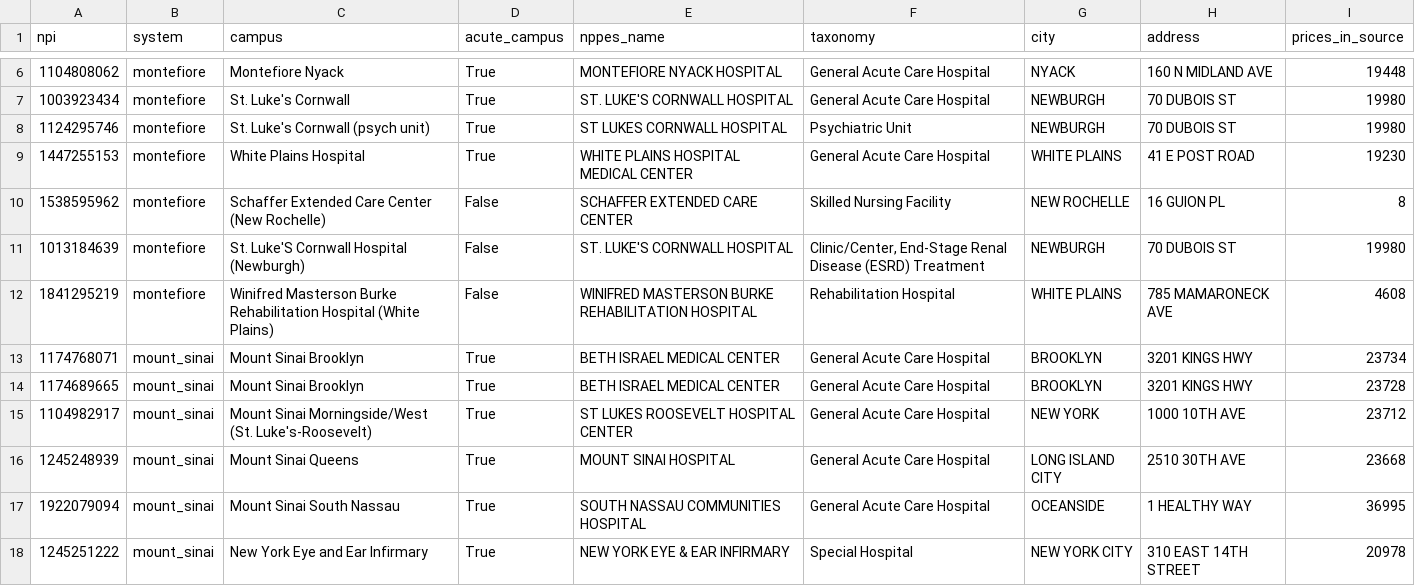
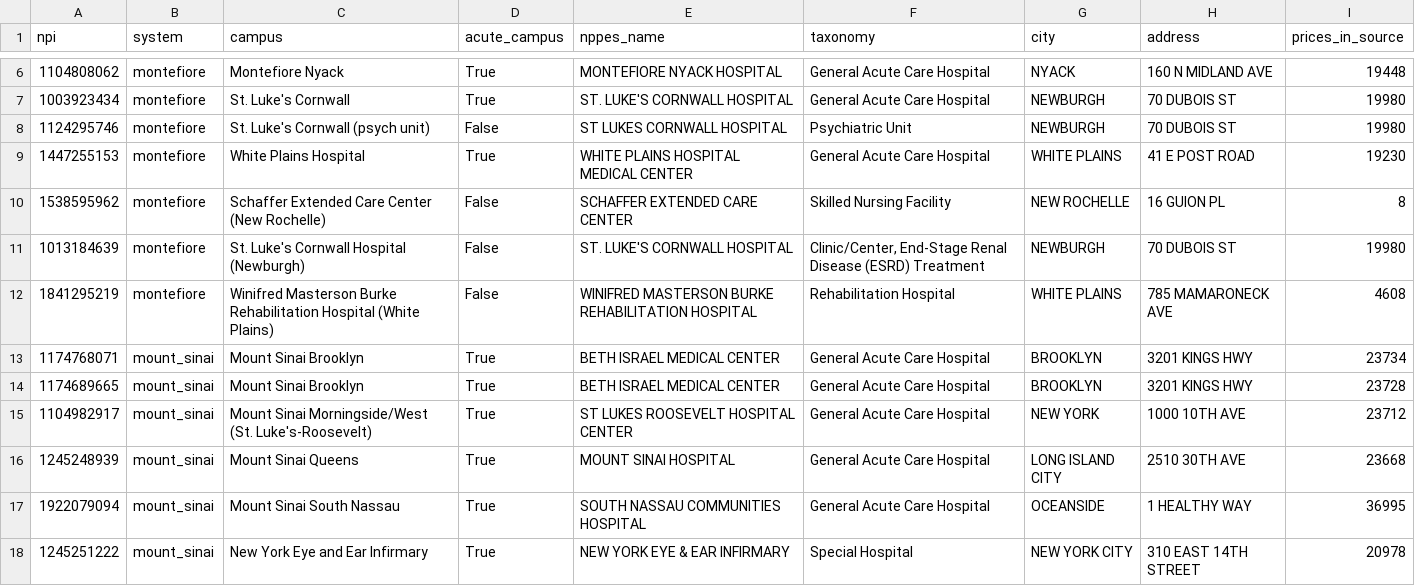
Before and after one commit to erjonb19/reckoner, a CSV file: scripts/32bj/facilities.csv, drawn as a sheet; only a part is shown, gaps mark what is left out.

```diff
--- a/scripts/32bj/facilities.csv
+++ b/scripts/32bj/facilities.csv
@@ -7,6 +7,6 @@ npi,system,campus,acute_campus,nppes_name,taxonomy,city,address,prices_in_source
 1003923434,montefiore,St. Luke's Cornwall,True,ST. LUKE'S CORNWALL HOSPITAL,General Acute Care Hospital,NEWBURGH,70 DUBOIS ST,19980
-1124295746,montefiore,St. Luke's Cornwall (psych unit),True,ST LUKES CORNWALL HOSPITAL,Psychiatric Unit,NEWBURGH,70 DUBOIS ST,19980
+1124295746,montefiore,St. Luke's Cornwall (psych unit),False,ST LUKES CORNWALL HOSPITAL,Psychiatric Unit,NEWBURGH,70 DUBOIS ST,19980
 1447255153,montefiore,White Plains Hospital,True,WHITE PLAINS HOSPITAL MEDICAL CENTER,General Acute Care Hospital,WHITE PLAINS,41 E POST ROAD,19230
 1538595962,montefiore,Schaffer Extended Care Center (New Rochelle),False,SCHAFFER EXTENDED CARE CENTER,Skilled Nursing Facility,NEW ROCHELLE,16 GUION PL,8
-1013184639,montefiore,St. Luke'S Cornwall Hospital (Newburgh),False,ST. LUKE'S CORNWALL HOSPITAL,"Clinic/Center, End-Stage Renal Disease (ESRD) Treatment",NEWBURGH,70 DUBOIS ST,19980
+1013184639,montefiore,St. Luke's Cornwall Hospital (Newburgh),False,ST. LUKE'S CORNWALL HOSPITAL,"Clinic/Center, End-Stage Renal Disease (ESRD) Treatment",NEWBURGH,70 DUBOIS ST,19980
 1841295219,montefiore,Winifred Masterson Burke Rehabilitation Hospital (White Plains),False,WINIFRED MASTERSON BURKE REHABILITATION HOSPITAL,Rehabilitation Hospital,WHITE PLAINS,785 MAMARONECK AVE,4608
```
Also changed, not shown: 9 other files.
